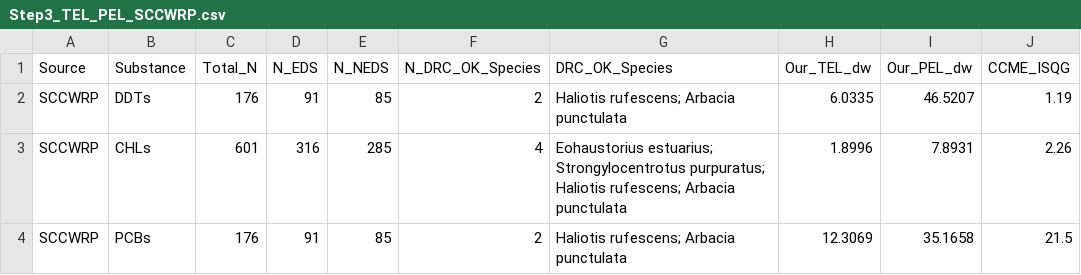
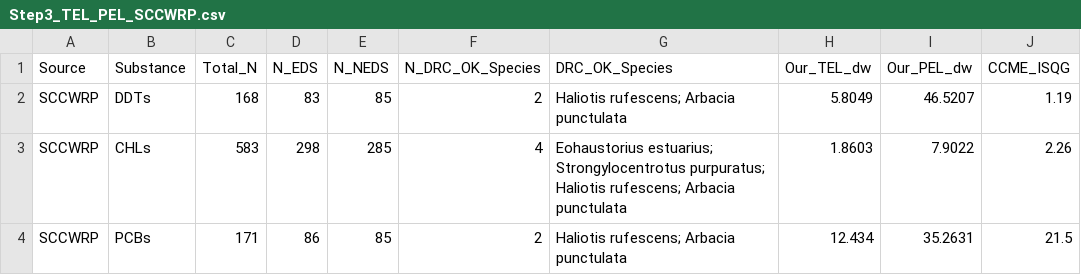
Before and after one commit to dshwang80/pops-sqg-ml, a CSV file: verification/Step3_TEL_PEL_SCCWRP.csv, drawn as a sheet; only a part is shown; the diff names each change by its address in the sheet, - before the commit and + after, or states it on an @@ line.

```diff
--- a/verification/Step3_TEL_PEL_SCCWRP.csv
+++ b/verification/Step3_TEL_PEL_SCCWRP.csv
-C2 (Total_N): 176
+C2 (Total_N): 168
-D2 (N_EDS): 91
+D2 (N_EDS): 83
-H2 (Our_TEL_dw): 6.0335
+H2 (Our_TEL_dw): 5.8049
-C3 (Total_N): 601
+C3 (Total_N): 583
-D3 (N_EDS): 316
+D3 (N_EDS): 298
-H3 (Our_TEL_dw): 1.8996
+H3 (Our_TEL_dw): 1.8603
-I3 (Our_PEL_dw): 7.8931
+I3 (Our_PEL_dw): 7.9022
-C4 (Total_N): 176
+C4 (Total_N): 171
-D4 (N_EDS): 91
+D4 (N_EDS): 86
-H4 (Our_TEL_dw): 12.3069
+H4 (Our_TEL_dw): 12.434
-I4 (Our_PEL_dw): 35.1658
+I4 (Our_PEL_dw): 35.2631
```
Also changed, not shown: verification/Step2_7v4_Diagnosis_All.csv, verification/Step2_7v4_TELPEL_Comparison_All.csv, 4 other files.
